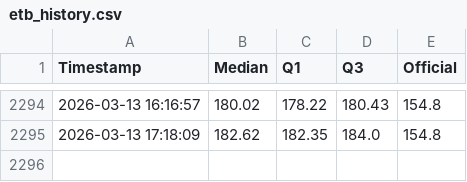
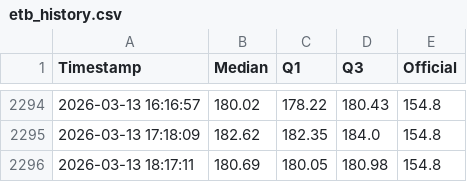
Before and after one commit to mikilegesse/my-market-watch-copy-UAT, a CSV file: etb_history.csv, drawn as a sheet; only a part is shown, gaps mark what is left out.

```diff
--- a/etb_history.csv
+++ b/etb_history.csv
@@ -2295 +2295,2 @@ Timestamp,Median,Q1,Q3,Official
 2026-03-13 17:18:09,182.62,182.35,184.0,154.8
+2026-03-13 18:17:11,180.69,180.05,180.98,154.8
```
Also changed, not shown: 3 other files.
